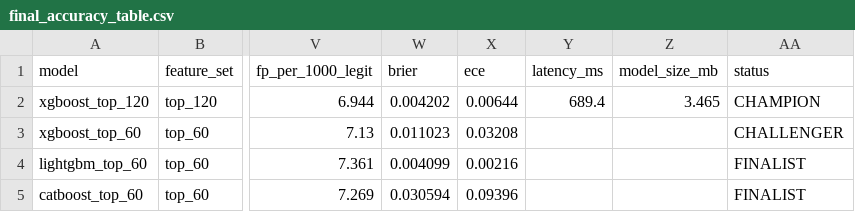
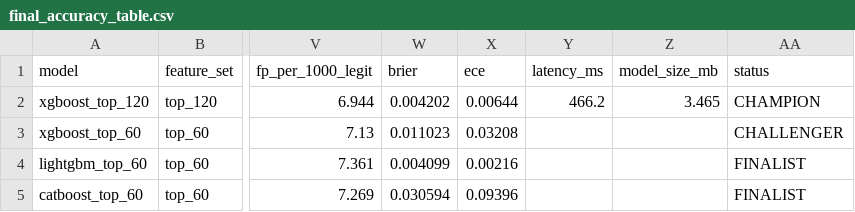
Before and after one commit to Hardik182005/BOI_hackathon, a CSV file: artifacts/metrics/final_accuracy_table.csv, drawn as a sheet; only a part is shown, gaps mark what is left out; the diff names each change by its address in the sheet, - before the commit and + after, or states it on an @@ line.

Commit message:
fix: restore the frozen accuracy table and drop stray screenshots
The pinned final_accuracy_table.csv had been overwritten by a re-run of
the metrics CLI. Only latency_ms moved (466.2 -> 689.4, a wall-clock
benchmark); every accuracy figure was byte-identical. The rewrite broke
test_the_frozen_artifacts_on_disk_were_not_rewritten and took the
release gate to FAIL (23/24).

Restored to the baseline-pinned hash 4cdae65b. No model was retrained,
the locked test was not read, and no published metric changed.

Also removes three pasted screenshots (3.1 MB) that were committed by
accident and are referenced nowhere.

Release gate now PASS (24/24), 816 tests green.

```diff
--- a/artifacts/metrics/final_accuracy_table.csv
+++ b/artifacts/metrics/final_accuracy_table.csv
-Y2 (latency_ms): 689.4
+Y2 (latency_ms): 466.2
```
Also changed, not shown: 7 other files.
